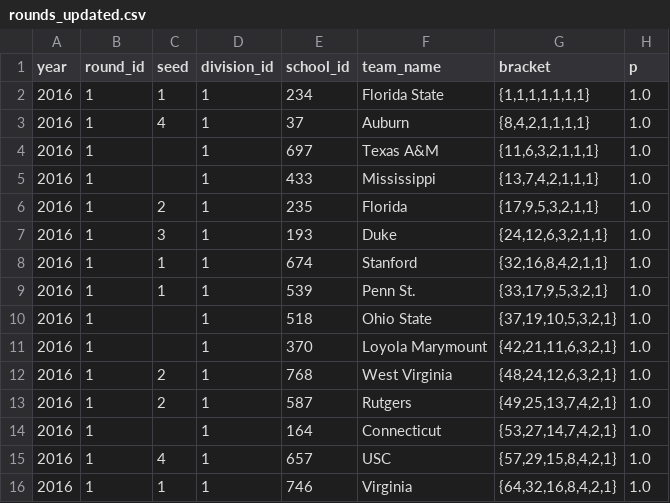
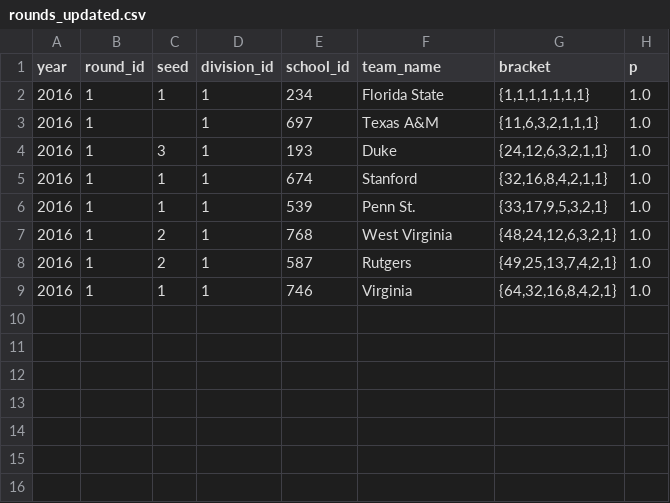
Before and after one commit to octonion/soccer-w, a CSV file: ncaa/tournament/rounds_updated.csv, drawn as a sheet; the diff names each change by its address in the sheet, - before the commit and + after, or states it on an @@ line.

```diff
--- a/ncaa/tournament/rounds_updated.csv
+++ b/ncaa/tournament/rounds_updated.csv
-row 3: 2016 | 1 | 4 | 1 | 37 | Auburn | {8,4,2,1,1,1,1} | 1.0
-row 5: 2016 | 1 |  | 1 | 433 | Mississippi | {13,7,4,2,1,1,1} | 1.0
-row 6: 2016 | 1 | 2 | 1 | 235 | Florida | {17,9,5,3,2,1,1} | 1.0
-row 10: 2016 | 1 |  | 1 | 518 | Ohio State | {37,19,10,5,3,2,1} | 1.0
-row 11: 2016 | 1 |  | 1 | 370 | Loyola Marymount | {42,21,11,6,3,2,1} | 1.0
-row 14: 2016 | 1 |  | 1 | 164 | Connecticut | {53,27,14,7,4,2,1} | 1.0
-row 15: 2016 | 1 | 4 | 1 | 657 | USC | {57,29,15,8,4,2,1} | 1.0
```
Also changed, not shown: ncaa/tournament/round_p.csv, 3 other files.
